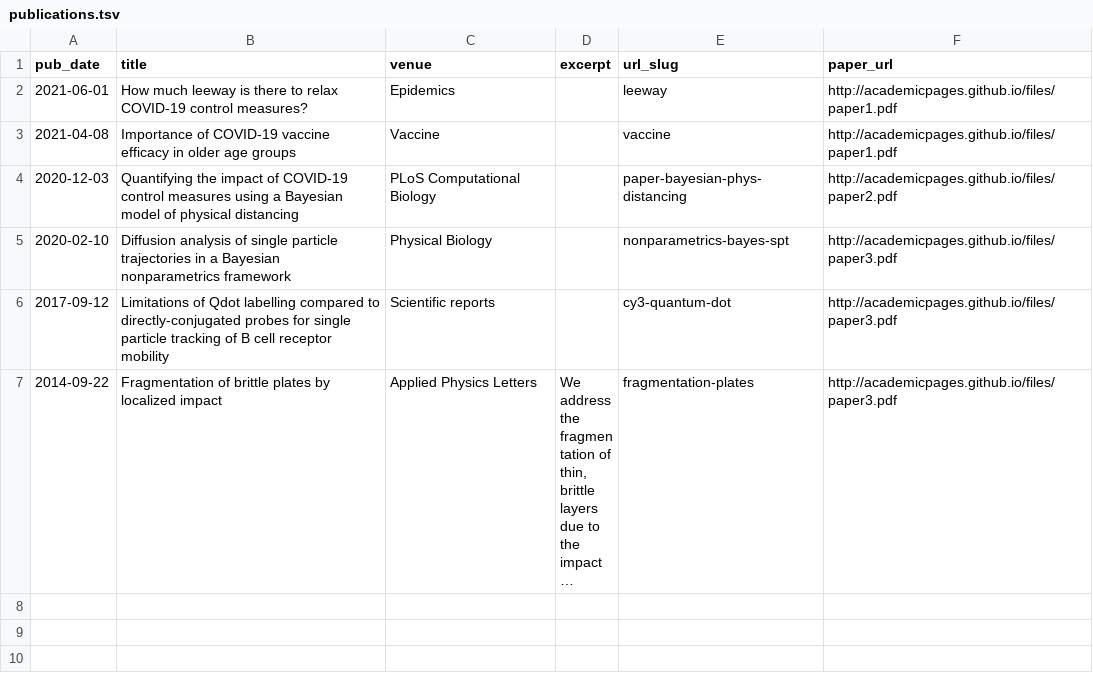
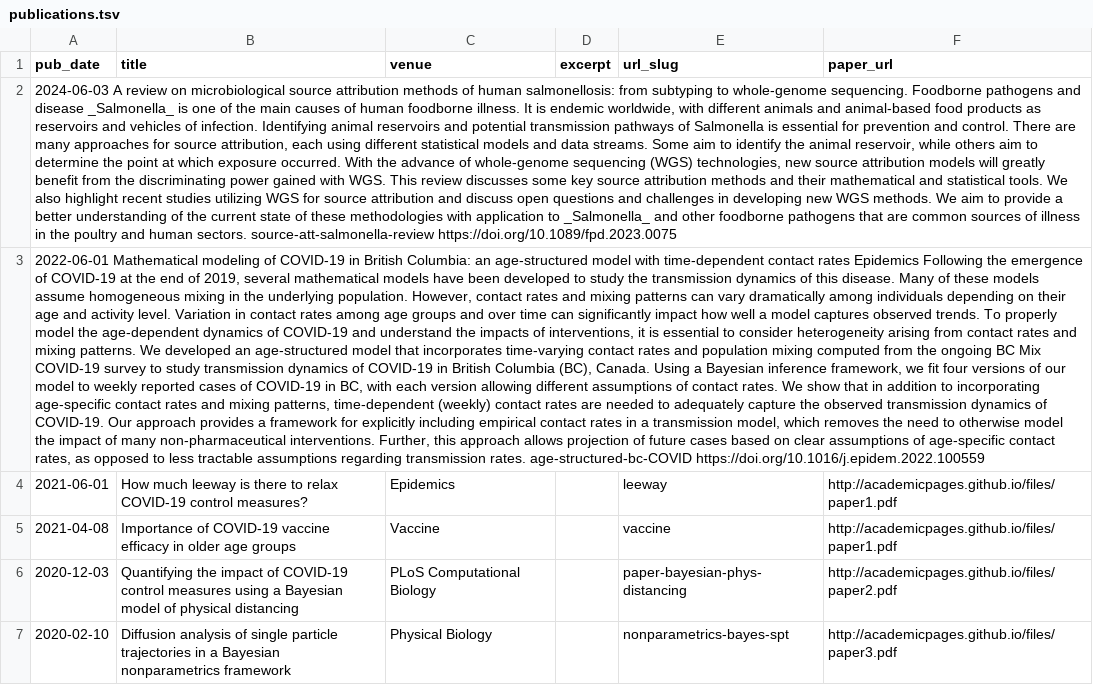
Before and after one commit to rcardim/academicpages.github.io, a TSV file: markdown_generator/publications.tsv, drawn as a sheet; only a part is shown; the shorter side is filled out with more unchanged rows; long unchanged cells end in …; the diff names each change by its address in the sheet, - before the commit and + after, or states it on an @@ line.

Commit message:
updating latest talks/publications and about

```diff
--- a/markdown_generator/publications.tsv
+++ b/markdown_generator/publications.tsv
+row 2: 2024-06-03 A review on microbiological source attribution methods of human salmonellosis: from subtyping to whole-genome sequencing. Foodborne pathogens and disease _Salmonella_ is one of the main causes of human foodborne illness. It is endemic worldwide, with different animals and animal-based food products as reservoirs and vehicles of infection. Identifying animal reservoirs and potential transmission pathways of Salmonella is essential for prevention and control. There are many approaches for source attribution, each using different statistical models and data streams. Some aim to identify the animal reservoir, while others aim to determine the point at which exposure occurred. With the advance of whole-genome sequencing (WGS) technologies, new source attribution models will greatly benefit from the discriminating power gained with WGS. This review discusses some key source attribution methods and their mathematical and statistical tools. We also highlight recent studies utilizing WGS for source attribution and discuss open questions and challenges in developing new WGS methods. We aim to provide a better understanding of the current state of these methodologies with application to _Salmonella_ and other foodborne pathogens that are common sources of illness in the poultry and human sectors. source-att-salmonella-review https://doi.org/10.1089/fpd.2023.0075
+row 3: 2022-06-01 Mathematical modeling of COVID-19 in British Columbia: an age-structured model with time-dependent contact rates Epidemics Following the emergence of COVID-19 at the end of 2019, several mathematical models have been developed to study the transmission dynamics of this disease. Many of these models assume homogeneous mixing in the underlying population. However, contact rates and mixing patterns can vary dramatically among individuals depending on their age and activity level. Variation in contact rates among age groups and over time can significantly impact how well a model captures observed trends. To properly model the age-dependent dynamics of COVID-19 and understand the impacts of interventions, it is essential to consider heterogeneity arising from contact rates and mixing patterns. We developed an age-structured model that incorporates time-varying contact rates and population mixing computed from the ongoing BC Mix COVID-19 survey to study transmission dynamics of COVID-19 in British Columbia (BC), Canada. Using a Bayesian inference framework, we fit four versions of our model to weekly reported cases of COVID-19 in BC, with each version allowing different assumptions of contact rates. We show that in addition to incorporating age-specific contact rates and mixing patterns, time-dependent (weekly) contact rates are needed to adequately capture the observed transmission dynamics of COVID-19. Our approach provides a framework for explicitly including empirical contact rates in a transmission model, which removes the need to otherwise model the impact of many non-pharmaceutical interventions. Further, this approach allows projection of future cases based on clear assumptions of age-specific contact rates, as opposed to less tractable assumptions regarding transmission rates. age-structured-bc-COVID https://doi.org/10.1016/j.epidem.2022.100559
```
Also changed, not shown: 3 other files.
